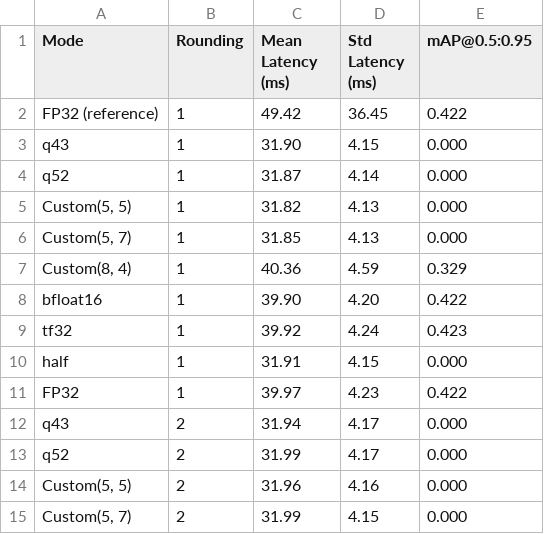
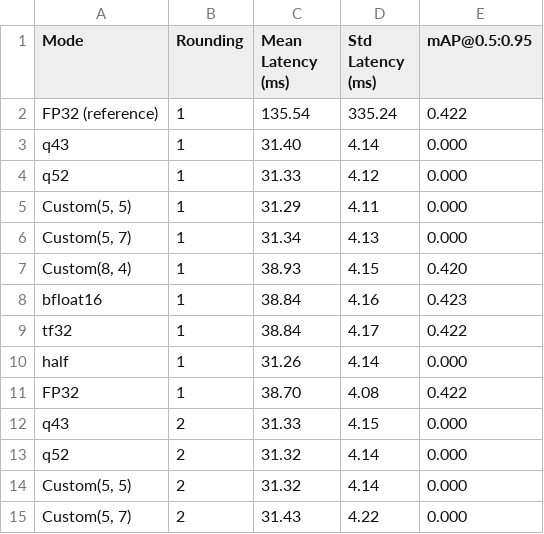
Before and after one commit to inEXASCALE/pychop, a CSV file: exps/obj_detect_results_ft.csv, drawn as a sheet; only a part is shown; the diff covers the shown part only.

```diff
--- a/exps/obj_detect_results_ft.csv
+++ b/exps/obj_detect_results_ft.csv
@@ -1,15 +1,15 @@
 Mode,Rounding,Mean Latency (ms),Std Latency (ms),mAP@0.5:0.95
-FP32 (reference),1,49.42,36.45,0.422
-q43,1,31.90,4.15,0.000
-q52,1,31.87,4.14,0.000
-"Custom(5, 5)",1,31.82,4.13,0.000
-"Custom(5, 7)",1,31.85,4.13,0.000
-"Custom(8, 4)",1,40.36,4.59,0.329
-bfloat16,1,39.90,4.20,0.422
-tf32,1,39.92,4.24,0.423
-half,1,31.91,4.15,0.000
-FP32,1,39.97,4.23,0.422
-q43,2,31.94,4.17,0.000
-q52,2,31.99,4.17,0.000
-"Custom(5, 5)",2,31.96,4.16,0.000
-"Custom(5, 7)",2,31.99,4.15,0.000
+FP32 (reference),1,135.54,335.24,0.422
+q43,1,31.40,4.14,0.000
+q52,1,31.33,4.12,0.000
+"Custom(5, 5)",1,31.29,4.11,0.000
+"Custom(5, 7)",1,31.34,4.13,0.000
+"Custom(8, 4)",1,38.93,4.15,0.420
+bfloat16,1,38.84,4.16,0.423
+tf32,1,38.84,4.17,0.422
+half,1,31.26,4.14,0.000
+FP32,1,38.70,4.08,0.422
+q43,2,31.33,4.15,0.000
+q52,2,31.32,4.14,0.000
+"Custom(5, 5)",2,31.32,4.14,0.000
+"Custom(5, 7)",2,31.43,4.22,0.000
```
Also changed, not shown: 95 edited cells elsewhere in this file, 2 other files.
